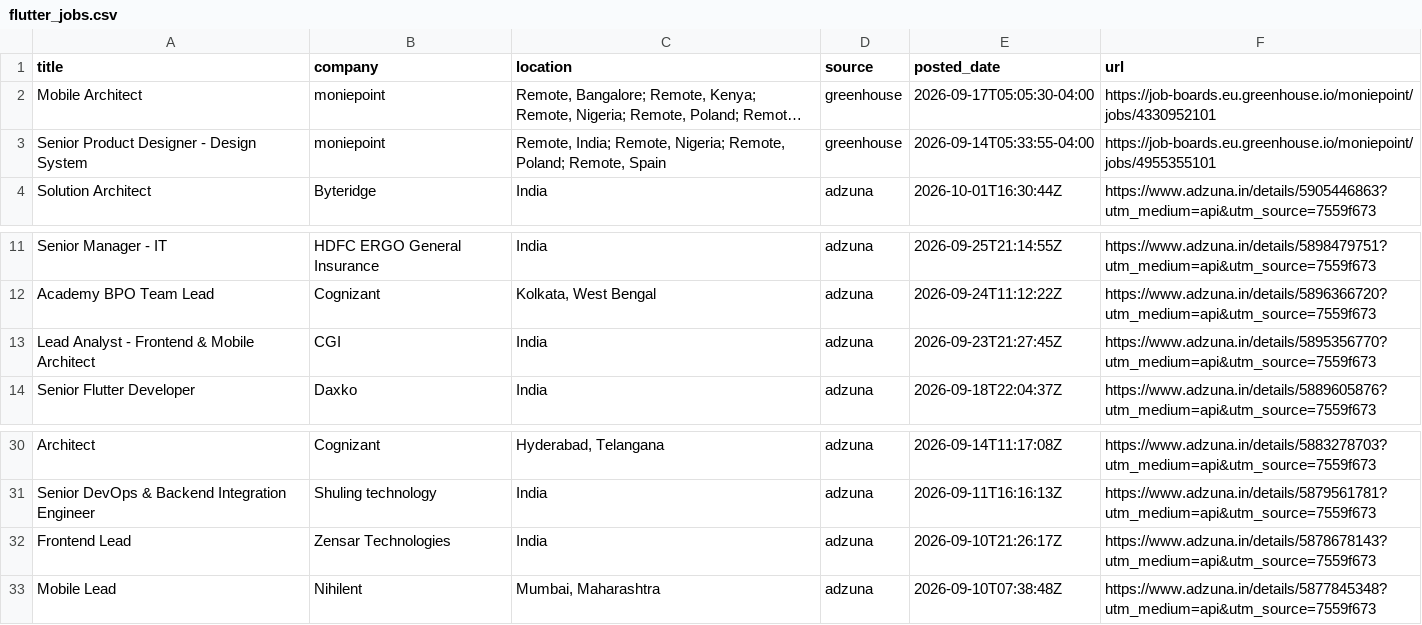
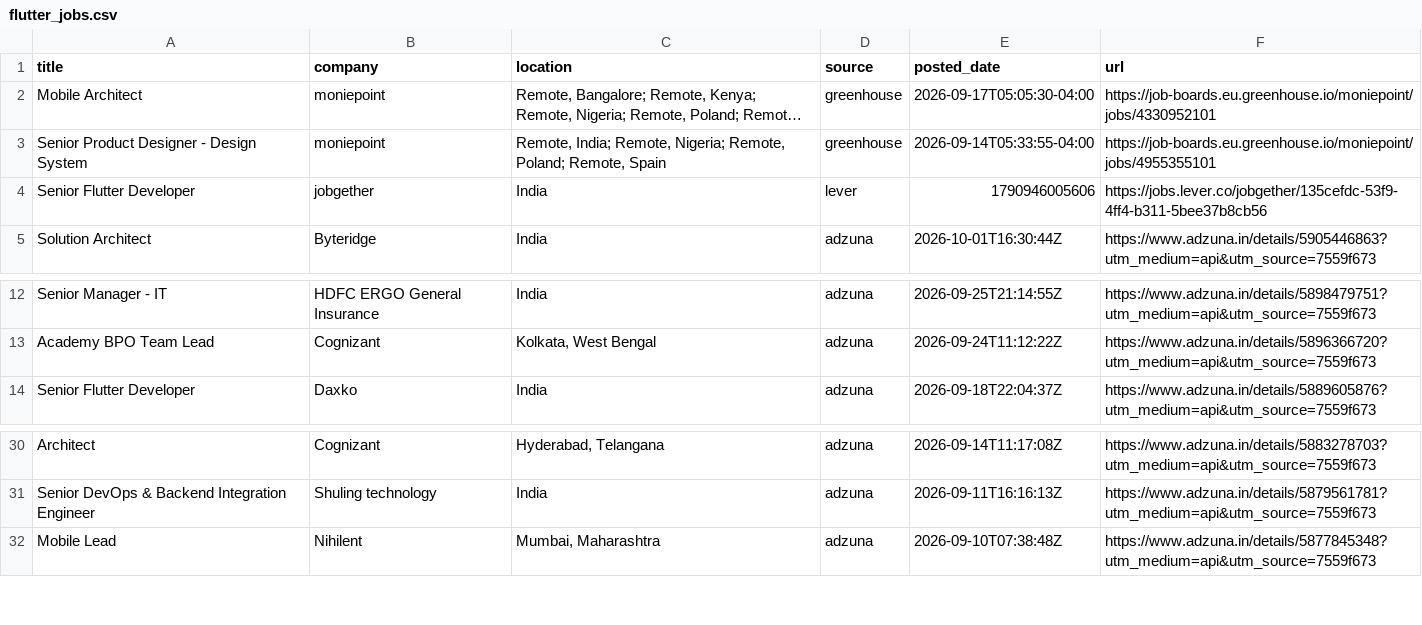
Before and after one commit to jatin-web/flutter-jobs-finder, a CSV file: output/flutter_jobs.csv, drawn as a sheet; only a part is shown, gaps mark what is left out; long unchanged cells end in …; removed rows and columns are numbered as before the commit, all else as after; the diff names each change by its address in the sheet, - before the commit and + after, or states it on an @@ line.

```diff
--- a/output/flutter_jobs.csv
+++ b/output/flutter_jobs.csv
+row 4: Senior Flutter Developer | jobgether | India | lever | 1790946005606 | https://jobs.lever.co/jobgether/135cefdc-53f9-4ff4-b311-5bee37b8cb56
-row 13: Lead Analyst - Frontend & Mobile Architect | CGI | India | adzuna | 2026-09-23T21:27:45Z | https://www.adzuna.in/details/5895356770?utm_medium=api&utm_source=7559f673
-row 32: Frontend Lead | Zensar Technologies | India | adzuna | 2026-09-10T21:26:17Z | https://www.adzuna.in/details/5878678143?utm_medium=api&utm_source=7559f673
```
Also changed, not shown: 5 other files.
